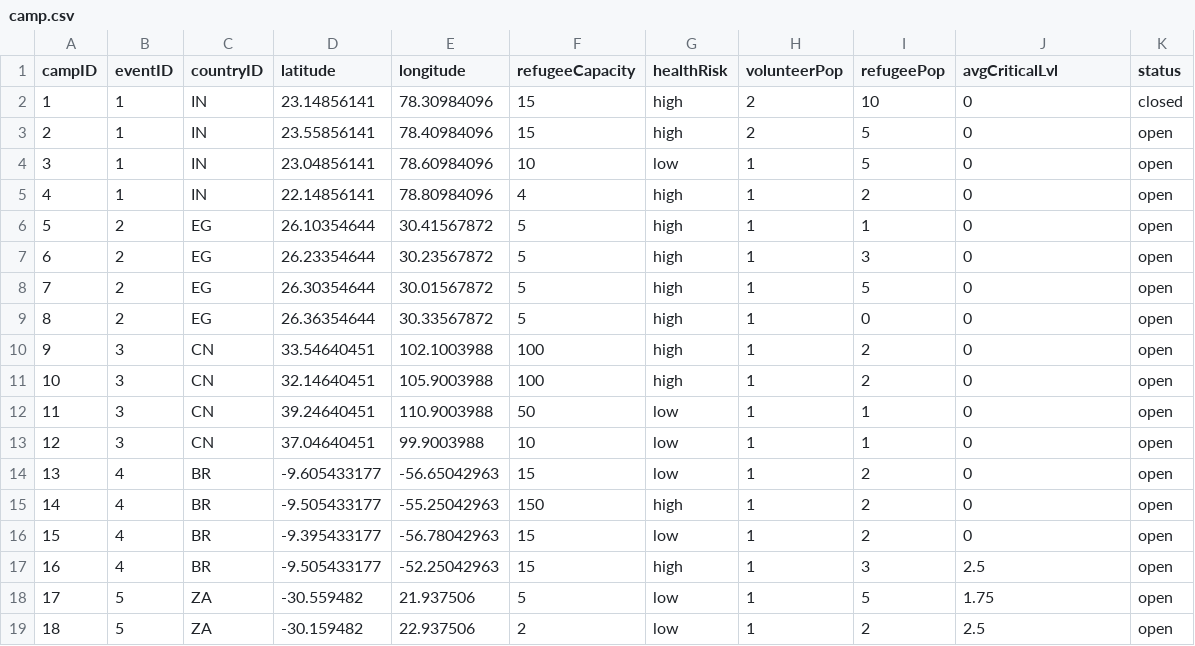
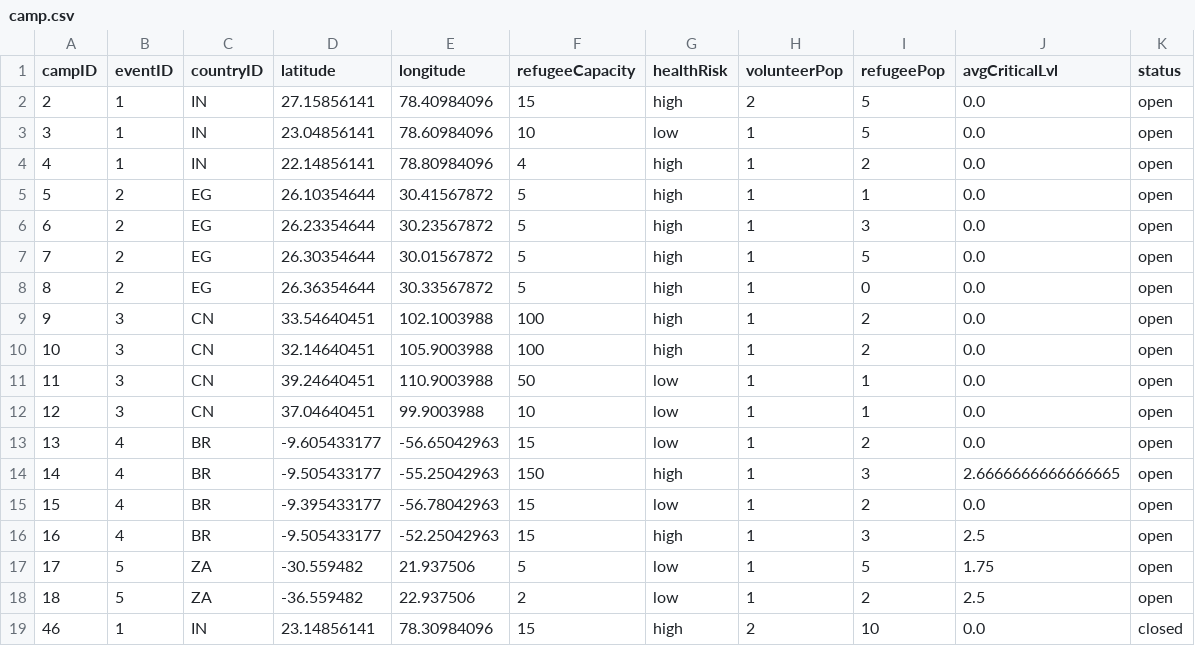
Before and after one commit to bennylao/ucl-humanitarian-management-system-CLI, a CSV file: humanitarian_management_system/data/camp.csv, drawn as a sheet.

Commit message:
fixed add refugee family id menu behaviour

```diff
--- a/humanitarian_management_system/data/camp.csv
+++ b/humanitarian_management_system/data/camp.csv
@@ -1,19 +1,19 @@
 campID,eventID,countryID,latitude,longitude,refugeeCapacity,healthRisk,volunteerPop,refugeePop,avgCriticalLvl,status
-1,1,IN,23.14856141,78.30984096,15,high,2,10,0,closed
-2,1,IN,23.55856141,78.40984096,15,high,2,5,0,open
-3,1,IN,23.04856141,78.60984096,10,low,1,5,0,open
-4,1,IN,22.14856141,78.80984096,4,high,1,2,0,open
-5,2,EG,26.10354644,30.41567872,5,high,1,1,0,open
-6,2,EG,26.23354644,30.23567872,5,high,1,3,0,open
-7,2,EG,26.30354644,30.01567872,5,high,1,5,0,open
-8,2,EG,26.36354644,30.33567872,5,high,1,0,0,open
-9,3,CN,33.54640451,102.1003988,100,high,1,2,0,open
-10,3,CN,32.14640451,105.9003988,100,high,1,2,0,open
-11,3,CN,39.24640451,110.9003988,50,low,1,1,0,open
-12,3,CN,37.04640451,99.9003988,10,low,1,1,0,open
-13,4,BR,-9.605433177,-56.65042963,15,low,1,2,0,open
-14,4,BR,-9.505433177,-55.25042963,150,high,1,2,0,open
-15,4,BR,-9.395433177,-56.78042963,15,low,1,2,0,open
+2,1,IN,27.15856141,78.40984096,15,high,2,5,0.0,open
+3,1,IN,23.04856141,78.60984096,10,low,1,5,0.0,open
+4,1,IN,22.14856141,78.80984096,4,high,1,2,0.0,open
+5,2,EG,26.10354644,30.41567872,5,high,1,1,0.0,open
+6,2,EG,26.23354644,30.23567872,5,high,1,3,0.0,open
+7,2,EG,26.30354644,30.01567872,5,high,1,5,0.0,open
+8,2,EG,26.36354644,30.33567872,5,high,1,0,0.0,open
+9,3,CN,33.54640451,102.1003988,100,high,1,2,0.0,open
+10,3,CN,32.14640451,105.9003988,100,high,1,2,0.0,open
+11,3,CN,39.24640451,110.9003988,50,low,1,1,0.0,open
+12,3,CN,37.04640451,99.9003988,10,low,1,1,0.0,open
+13,4,BR,-9.605433177,-56.65042963,15,low,1,2,0.0,open
+14,4,BR,-9.505433177,-55.25042963,150,high,1,3,2.6666666666666665,open
+15,4,BR,-9.395433177,-56.78042963,15,low,1,2,0.0,open
 16,4,BR,-9.505433177,-52.25042963,15,high,1,3,2.5,open
 17,5,ZA,-30.559482,21.937506,5,low,1,5,1.75,open
-18,5,ZA,-30.159482,22.937506,2,low,1,2,2.5,open
+18,5,ZA,-36.559482,22.937506,2,low,1,2,2.5,open
+46,1,IN,23.14856141,78.30984096,15,high,2,10,0.0,closed
```
Also changed, not shown: humanitarian_management_system/data/medicalInfo.csv, humanitarian_management_system/data/refugee.csv, 5 other files.
